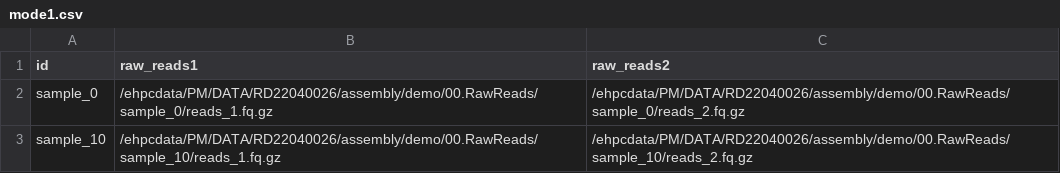
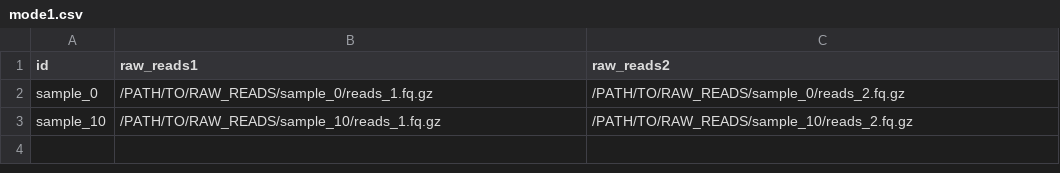
Before and after one commit to 01life/MetaflowX, a CSV file: assets/mode1.csv, drawn as a sheet.

```diff
--- a/assets/mode1.csv
+++ b/assets/mode1.csv
@@ -1,3 +1,3 @@
 id,raw_reads1,raw_reads2
-sample_0,/ehpcdata/PM/DATA/RD22040026/assembly/demo/00.RawReads/sample_0/reads_1.fq.gz,/ehpcdata/PM/DATA/RD22040026/assembly/demo/00.RawReads/sample_0/reads_2.fq.gz
-sample_10,/ehpcdata/PM/DATA/RD22040026/assembly/demo/00.RawReads/sample_10/reads_1.fq.gz,/ehpcdata/PM/DATA/RD22040026/assembly/demo/00.RawReads/sample_10/reads_2.fq.gz
+sample_0,/PATH/TO/RAW_READS/sample_0/reads_1.fq.gz,/PATH/TO/RAW_READS/sample_0/reads_2.fq.gz
+sample_10,/PATH/TO/RAW_READS/sample_10/reads_1.fq.gz,/PATH/TO/RAW_READS/sample_10/reads_2.fq.gz
```
Also changed, not shown: assets/mode23.csv, assets/mode45.csv, 9 other files.
